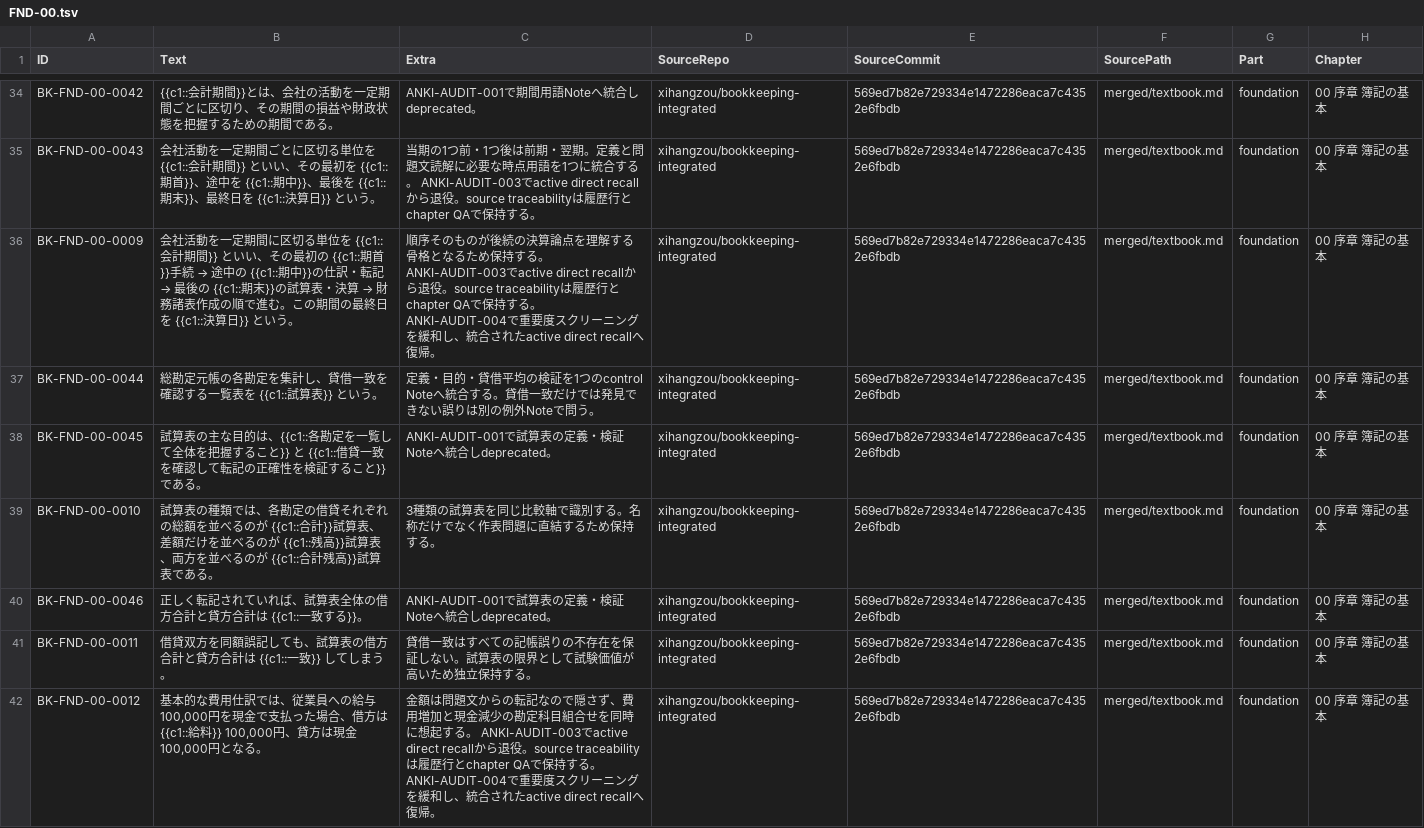
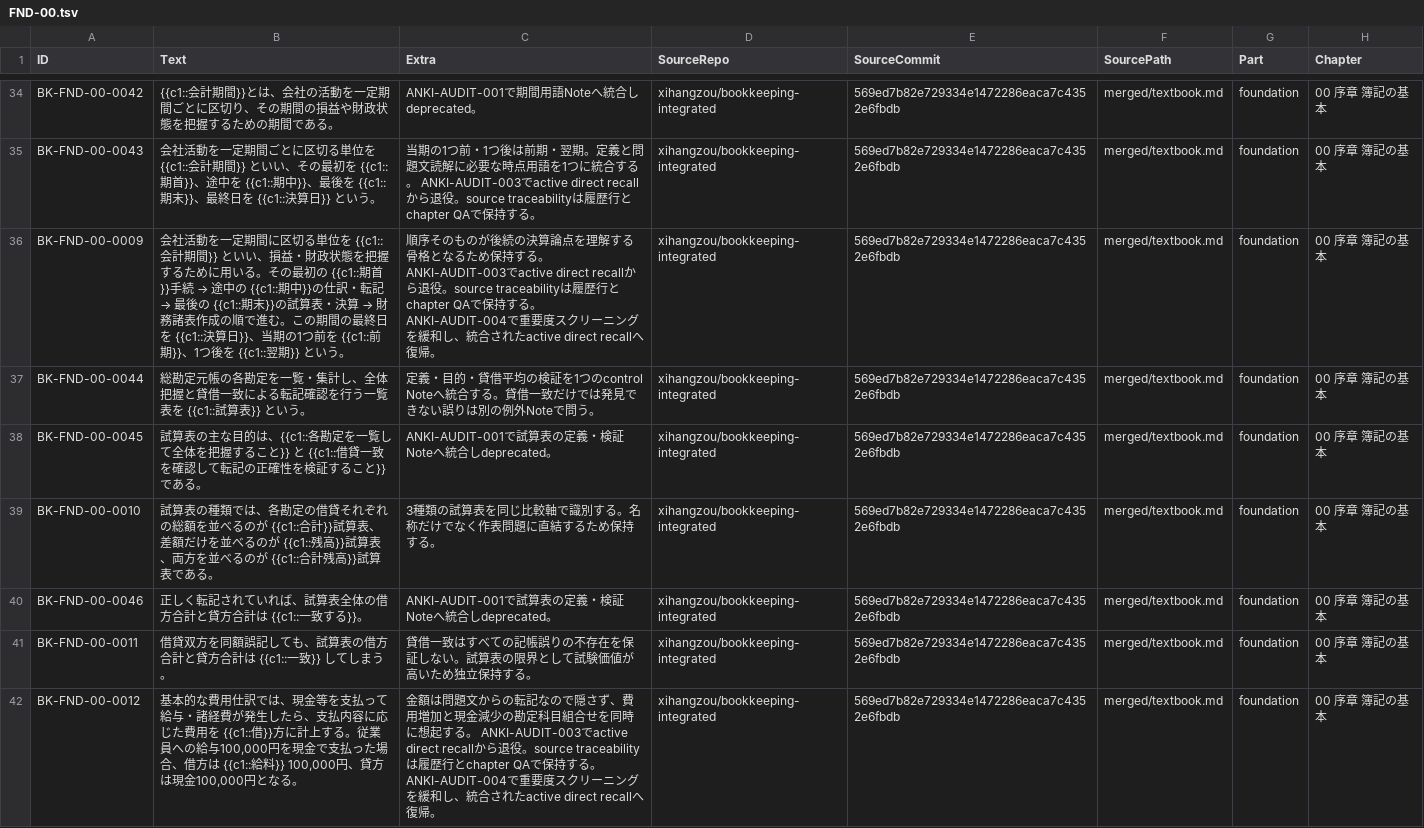
Before and after one commit to xihangzou/bookkeeping-anki, a TSV file: production/notes/FND-00.tsv, drawn as a sheet; only a part is shown, gaps mark what is left out; the diff covers the shown part only; the diff names each change by its address in the sheet, - before the commit and + after, or states it on an @@ line.

Commit message:
ANKI-AUDIT-006 restore FND-00 source completeness and itemize formulas
Restore mapped-but-underrepresented FND-00 source content while retaining the 32-card integration architecture. Itemize formula terms, restore expense and ledger mechanics, and enforce v1.6 completeness QA.

```diff
--- a/production/notes/FND-00.tsv
+++ b/production/notes/FND-00.tsv
@@ B36 (Text): …といい、その最初の {{c1::期首}}手続 → 途中の {{c1::期中}}の仕訳・転記 → 最後の {{c1::期末}}の試算表・決算 → 財務諸表作成の順で進む。この期間の最終日を {{c1::決算日}} という… → …といい、損益・財政状態を把握するために用いる。その最初の {{c1::期首}}手続 → 途中の {{c1::期中}}の仕訳・転記 → 最後の {{c1::期末}}の試算表・決算 → 財務諸表作成の順で進む。この期間の最終日を {{c1::決算日}}、当期の1つ前を {{c1::前期}}、1つ後を {{c1::翌期}} という… @@
-B37 (Text): …各勘定を集計し、貸借一致を確認する一覧表を…
+B37 (Text): …各勘定を一覧・集計し、全体把握と貸借一致による転記確認を行う一覧表を…
-B42 (Text): …訳では、従業員へ…
+B42 (Text): …訳では、現金等を支払って給与・諸経費が発生したら、支払内容に応じた費用を {{c1::借}}方に計上する。従業員へ…
```
Also changed, not shown: 19 edited cells elsewhere in this file, 7 other files.
